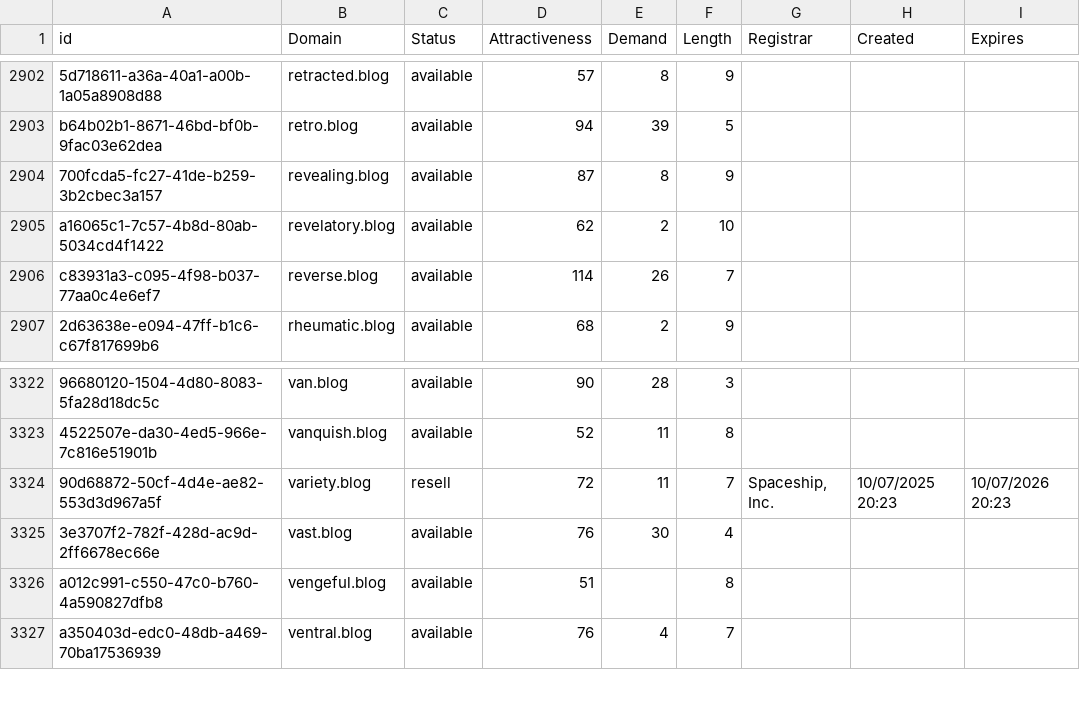
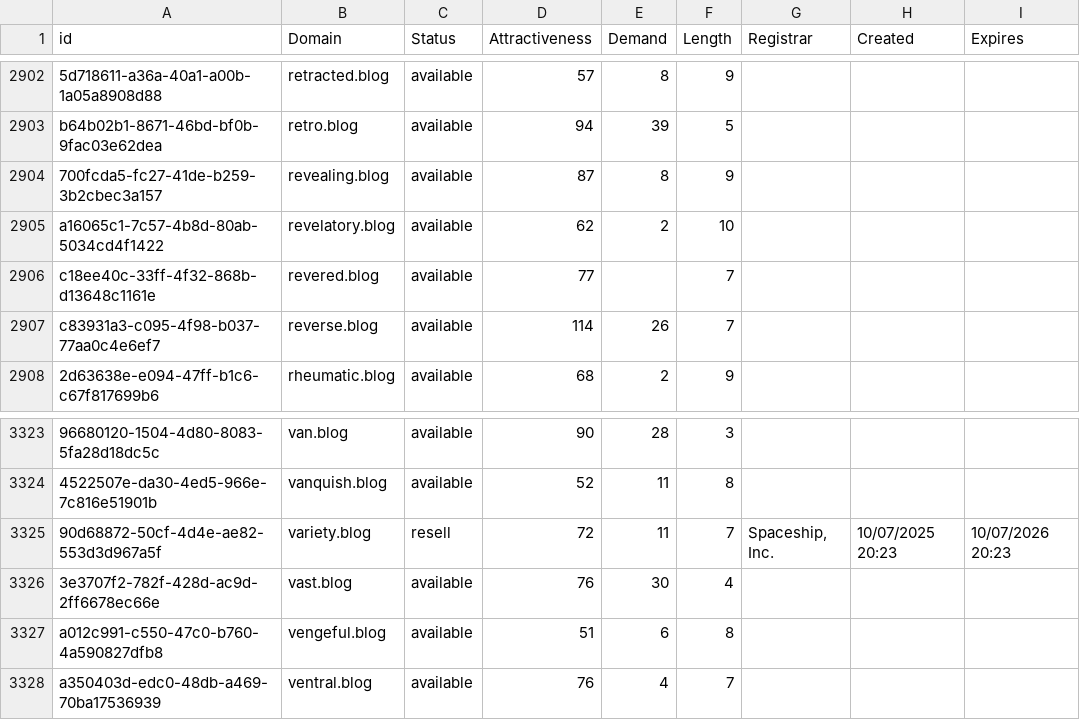
Before and after one commit to UniqueDomains/blog-oneword-domains, a CSV file: blog.csv, drawn as a sheet; only a part is shown, gaps mark what is left out; addresses are those after the commit; the diff names each change by its address in the sheet, - before the commit and + after, or states it on an @@ line.

Commit message:
Domains update

```diff
--- a/blog.csv
+++ b/blog.csv
+row 2906: c18ee40c-33ff-4f32-868b-d13648c1161e | revered.blog | available | 77 |  | 7
-E3327 (Demand): (empty)
+E3327 (Demand): 6
```
Also changed, not shown: 2 other files.
